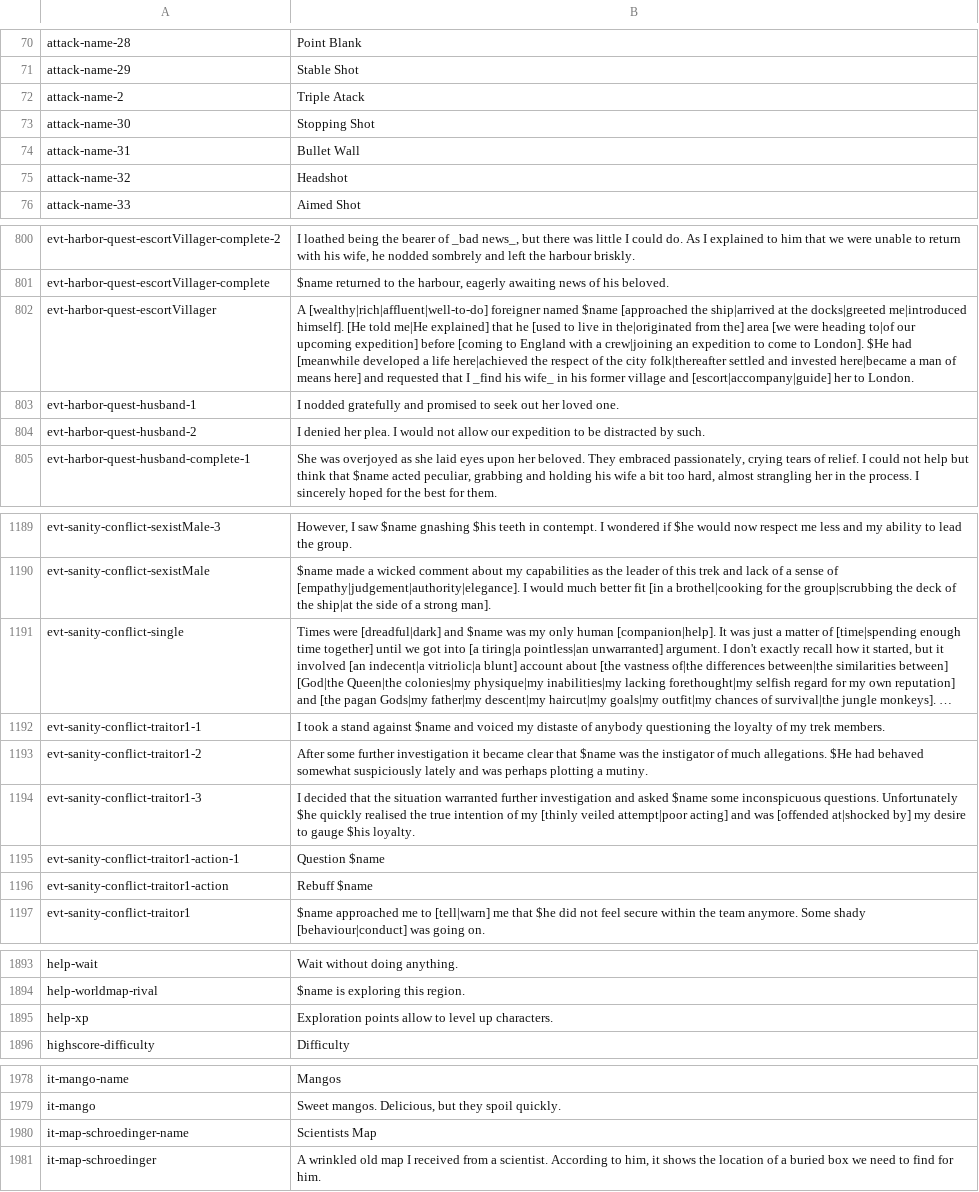
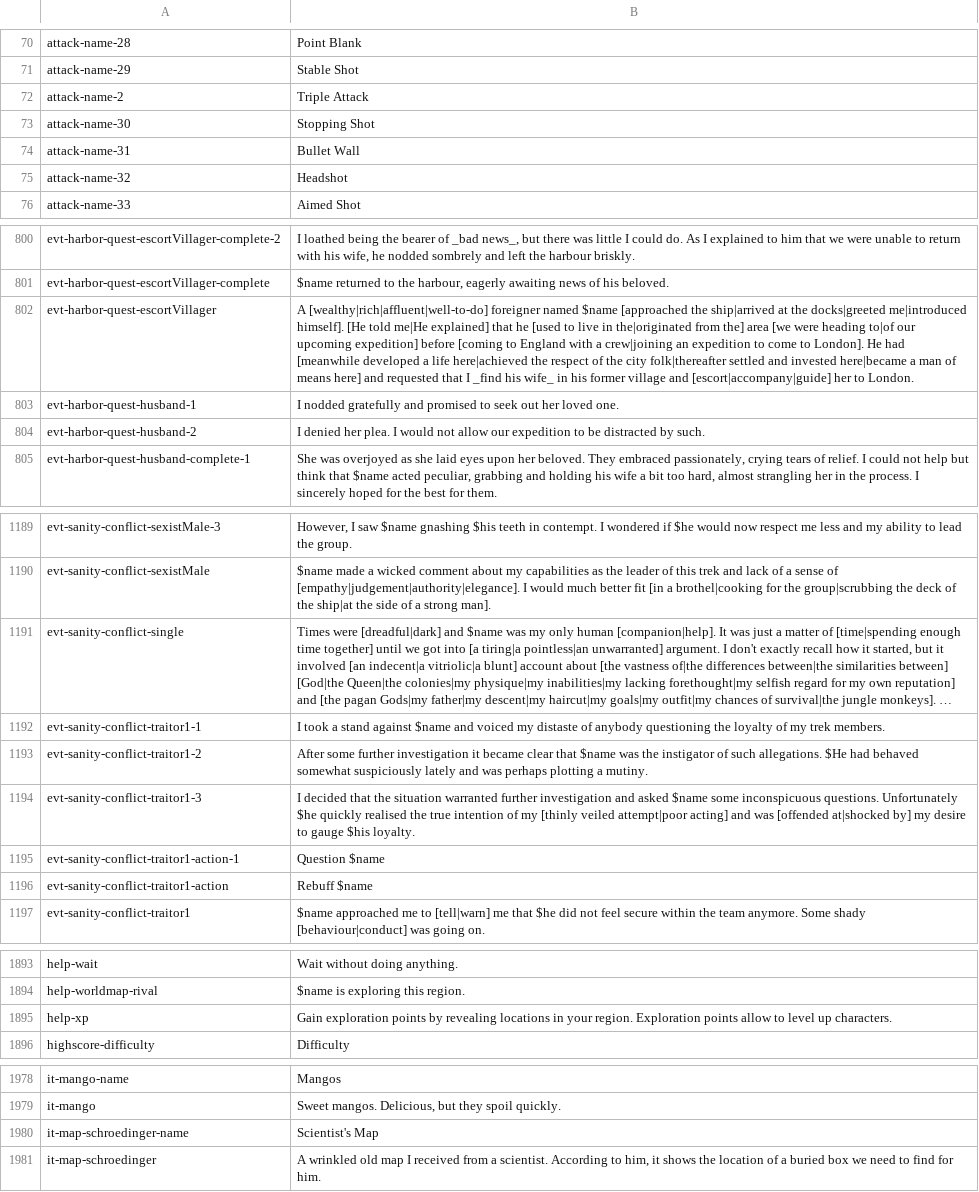
Before and after one commit to Maschinen-Mensch/curiousexpedition, a CSV file: tce_texts.csv, drawn as a sheet; only a part is shown, gaps mark what is left out; long unchanged cells end in …; the diff covers the shown part only; the diff names each change by its address in the sheet, - before the commit and + after, or states it on an @@ line.

```diff
--- a/tce_texts.csv
+++ b/tce_texts.csv
-B72: Triple Atack
+B72: Triple Attack
-B802: …to London]. $He had [meanwhile…
+B802: …to London]. He had [meanwhile…
-B1193: …instigator of much allegations. $He…
+B1193: …instigator of such allegations. $He…
-B1895: Exploration points…
+B1895: Gain exploration points by revealing locations in your region. Exploration points…
-B1980: Scientists Map
+B1980: Scientist's Map
```
Also changed, not shown: 6 added rows and 8 edited cells elsewhere in this file, 14 other files.
